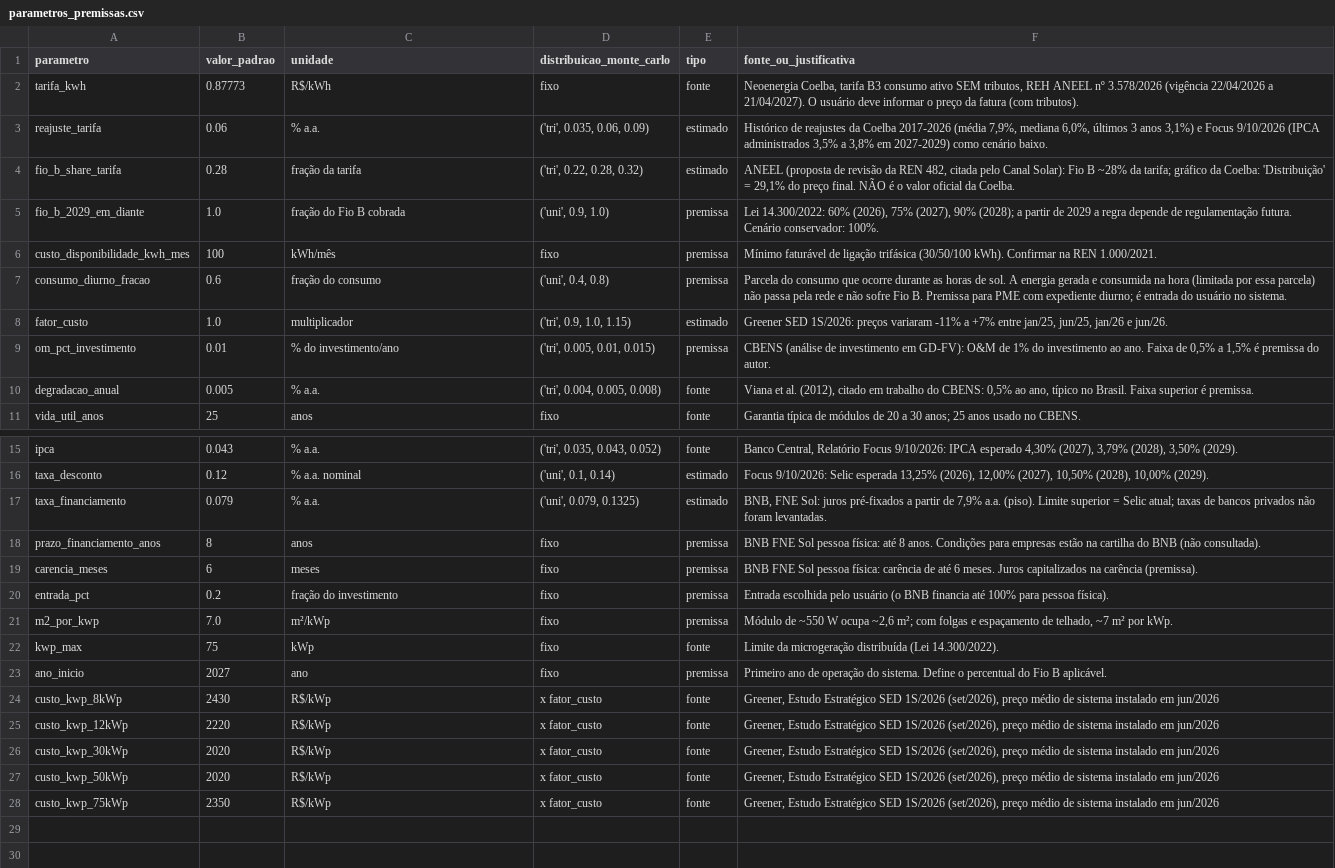
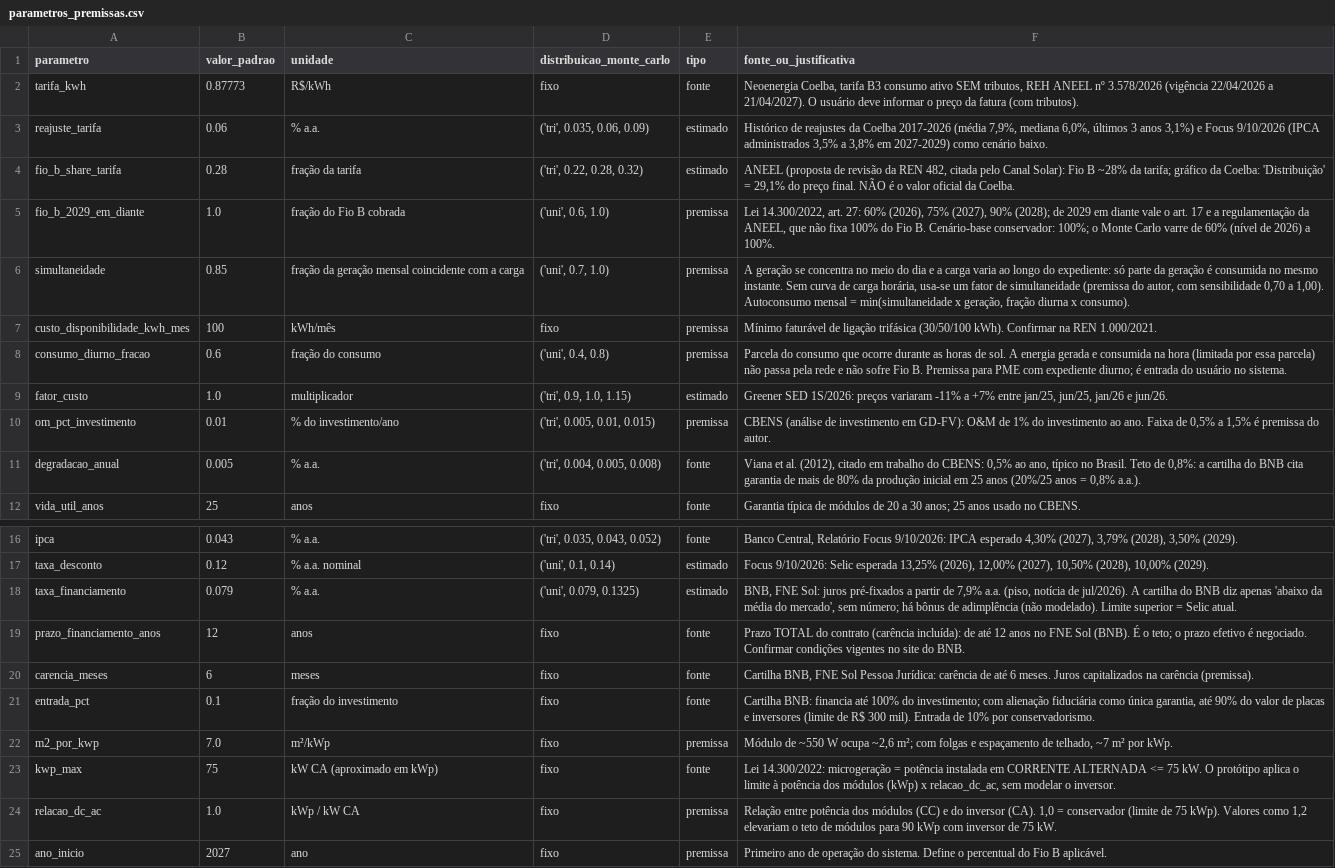
Before and after one commit to brunocer8/SAD, a CSV file: sad_solar/parametros_premissas.csv, drawn as a sheet; only a part is shown, gaps mark what is left out; the shorter side is filled out with more unchanged rows.

```diff
--- a/sad_solar/parametros_premissas.csv
+++ b/sad_solar/parametros_premissas.csv
@@ -4,3 +4,4 @@ reajuste_tarifa,0.06,% a.a.,"('tri', 0.035, 0.06, 0.09)",estimado,"Histórico de
 fio_b_share_tarifa,0.28,fração da tarifa,"('tri', 0.22, 0.28, 0.32)",estimado,"ANEEL (proposta de revisão da REN 482, citada pelo Canal Solar): Fio B ~28% da tarifa; gráfico da Coelba: 'Distribuição' = 29,1% do preço final. NÃO é o valor oficial da Coelba."
-fio_b_2029_em_diante,1.0,fração do Fio B cobrada,"('uni', 0.9, 1.0)",premissa,"Lei 14.300/2022: 60% (2026), 75% (2027), 90% (2028); a partir de 2029 a regra depende de regulamentação futura. Cenário conservador: 100%."
+fio_b_2029_em_diante,1.0,fração do Fio B cobrada,"('uni', 0.6, 1.0)",premissa,"Lei 14.300/2022, art. 27: 60% (2026), 75% (2027), 90% (2028); de 2029 em diante vale o art. 17 e a regulamentação da ANEEL, que não fixa 100% do Fio B. Cenário-base conservador: 100%; o Monte Carlo varre de 60% (nível de 2026) a 100%."
+simultaneidade,0.85,fração da geração mensal coincidente com a carga,"('uni', 0.7, 1.0)",premissa,"A geração se concentra no meio do dia e a carga varia ao longo do expediente: só parte da geração é consumida no mesmo instante. Sem curva de carga horária, usa-se um fator de simultaneidade (premissa do autor, com sensibilidade 0,70 a 1,00). Autoconsumo mensal = min(simultaneidade x geração, fração diurna x consumo)."
 custo_disponibilidade_kwh_mes,100,kWh/mês,fixo,premissa,Mínimo faturável de ligação trifásica (30/50/100 kWh). Confirmar na REN 1.000/2021.
@@ -9,3 +10,3 @@ fator_custo,1.0,multiplicador,"('tri', 0.9, 1.0, 1.15)",estimado,"Greener SED 1S
 om_pct_investimento,0.01,% do investimento/ano,"('tri', 0.005, 0.01, 0.015)",premissa,"CBENS (análise de investimento em GD-FV): O&M de 1% do investimento ao ano. Faixa de 0,5% a 1,5% é premissa do autor."
-degradacao_anual,0.005,% a.a.,"('tri', 0.004, 0.005, 0.008)",fonte,"Viana et al. (2012), citado em trabalho do CBENS: 0,5% ao ano, típico no Brasil. Faixa superior é premissa."
+degradacao_anual,0.005,% a.a.,"('tri', 0.004, 0.005, 0.008)",fonte,"Viana et al. (2012), citado em trabalho do CBENS: 0,5% ao ano, típico no Brasil. Teto de 0,8%: a cartilha do BNB cita garantia de mais de 80% da produção inicial em 25 anos (20%/25 anos = 0,8% a.a.)."
 vida_util_anos,25,anos,fixo,fonte,Garantia típica de módulos de 20 a 30 anos; 25 anos usado no CBENS.
@@ -16,8 +17,9 @@ ipca,0.043,% a.a.,"('tri', 0.035, 0.043, 0.052)",fonte,"Banco Central, Relatóri
 taxa_desconto,0.12,% a.a. nominal,"('uni', 0.1, 0.14)",estimado,"Focus 9/10/2026: Selic esperada 13,25% (2026), 12,00% (2027), 10,50% (2028), 10,00% (2029)."
-taxa_financiamento,0.079,% a.a.,"('uni', 0.079, 0.1325)",estimado,"BNB, FNE Sol: juros pré-fixados a partir de 7,9% a.a. (piso). Limite superior = Selic atual; taxas de bancos privados não foram levantadas."
-prazo_financiamento_anos,8,anos,fixo,premissa,BNB FNE Sol pessoa física: até 8 anos. Condições para empresas estão na cartilha do BNB (não consultada).
-carencia_meses,6,meses,fixo,premissa,BNB FNE Sol pessoa física: carência de até 6 meses. Juros capitalizados na carência (premissa).
-entrada_pct,0.2,fração do investimento,fixo,premissa,Entrada escolhida pelo usuário (o BNB financia até 100% para pessoa física).
+taxa_financiamento,0.079,% a.a.,"('uni', 0.079, 0.1325)",estimado,"BNB, FNE Sol: juros pré-fixados a partir de 7,9% a.a. (piso, notícia de jul/2026). A cartilha do BNB diz apenas 'abaixo da média do mercado', sem número; há bônus de adimplência (não modelado). Limite superior = Selic atual."
+prazo_financiamento_anos,12,anos,fixo,fonte,Prazo TOTAL do contrato (carência incluída): de até 12 anos no FNE Sol (BNB). É o teto; o prazo efetivo é negociado. Confirmar condições vigentes no site do BNB.
+carencia_meses,6,meses,fixo,fonte,"Cartilha BNB, FNE Sol Pessoa Jurídica: carência de até 6 meses. Juros capitalizados na carência (premissa)."
+entrada_pct,0.1,fração do investimento,fixo,fonte,"Cartilha BNB: financia até 100% do investimento; com alienação fiduciária como única garantia, até 90% do valor de placas e inversores (limite de R$ 300 mil). Entrada de 10% por conservadorismo."
 m2_por_kwp,7.0,m²/kWp,fixo,premissa,"Módulo de ~550 W ocupa ~2,6 m²; com folgas e espaçamento de telhado, ~7 m² por kWp."
-kwp_max,75,kWp,fixo,fonte,Limite da microgeração distribuída (Lei 14.300/2022).
+kwp_max,75,kW CA (aproximado em kWp),fixo,fonte,"Lei 14.300/2022: microgeração = potência instalada em CORRENTE ALTERNADA <= 75 kW. O protótipo aplica o limite à potência dos módulos (kWp) x relacao_dc_ac, sem modelar o inversor."
+relacao_dc_ac,1.0,kWp / kW CA,fixo,premissa,"Relação entre potência dos módulos (CC) e do inversor (CA). 1,0 = conservador (limite de 75 kWp). Valores como 1,2 elevariam o teto de módulos para 90 kWp com inversor de 75 kW."
 ano_inicio,2027,ano,fixo,premissa,Primeiro ano de operação do sistema. Define o percentual do Fio B aplicável.
```
Also changed, not shown: 26 other files.
